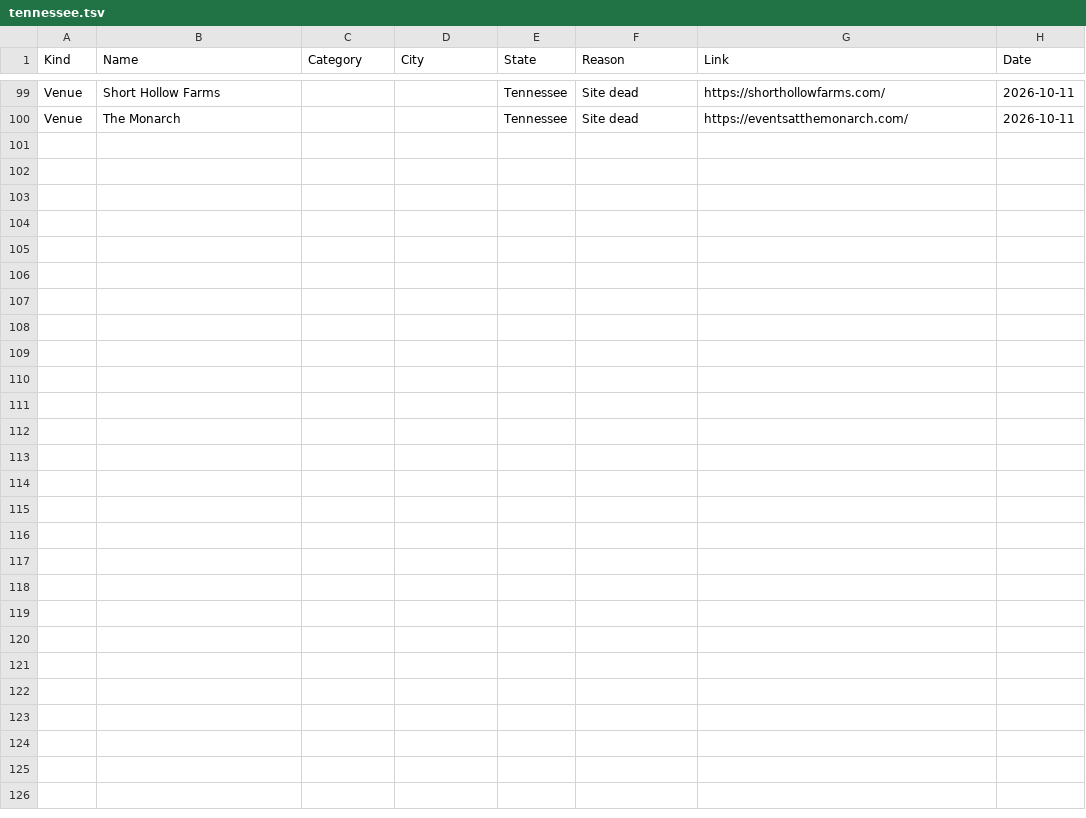
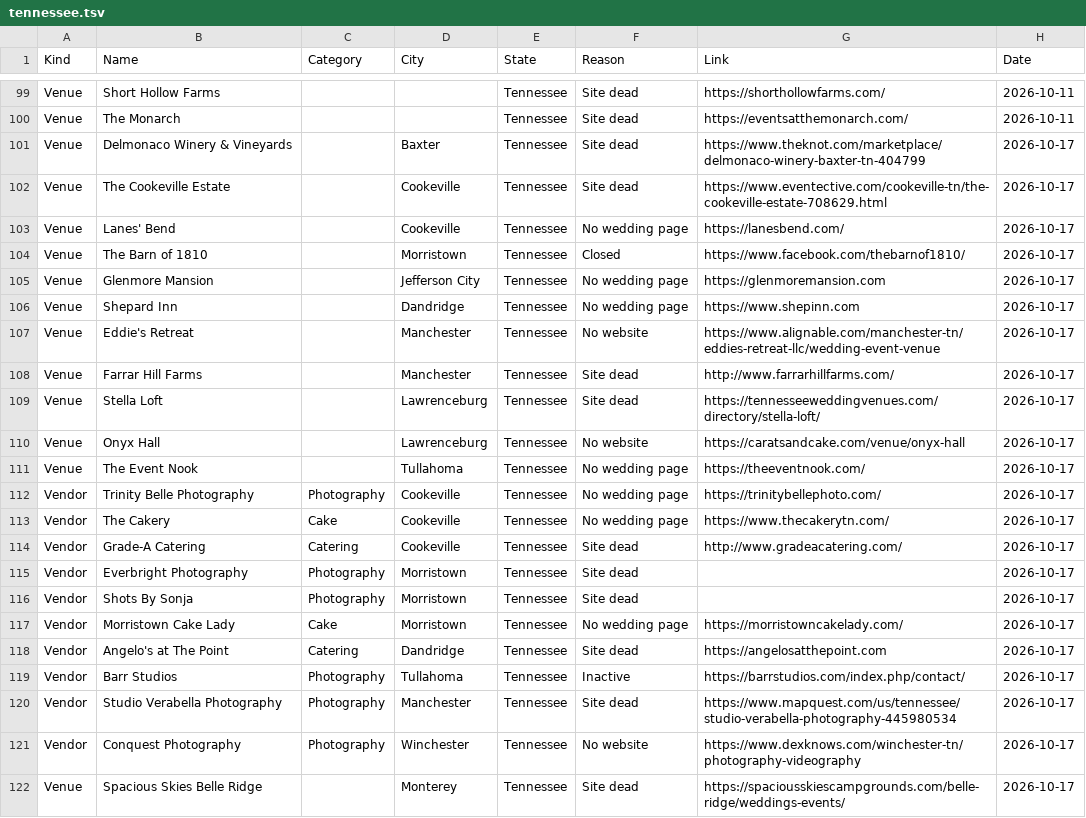
Before and after one commit to dukemackle/Wedding-Build, a TSV file: src/lib/batches/skipped/tennessee.tsv, drawn as a sheet; only a part is shown, gaps mark what is left out; the diff names each change by its address in the sheet, - before the commit and + after, or states it on an @@ line.

```diff
--- a/src/lib/batches/skipped/tennessee.tsv
+++ b/src/lib/batches/skipped/tennessee.tsv
+row 101: Venue | Delmonaco Winery & Vineyards |  | Baxter | Tennessee | Site dead | https://www.theknot.com/marketplace/delmonaco-winery-baxter-tn-404799 | 2026-10-17
+row 102: Venue | The Cookeville Estate |  | Cookeville | Tennessee | Site dead | https://www.eventective.com/cookeville-tn/the-cookeville-estate-708629.html | 2026-10-17
+row 103: Venue | Lanes' Bend |  | Cookeville | Tennessee | No wedding page | https://lanesbend.com/ | 2026-10-17
+row 104: Venue | The Barn of 1810 |  | Morristown | Tennessee | Closed | https://www.facebook.com/thebarnof1810/ | 2026-10-17
+row 105: Venue | Glenmore Mansion |  | Jefferson City | Tennessee | No wedding page | https://glenmoremansion.com | 2026-10-17
+row 106: Venue | Shepard Inn |  | Dandridge | Tennessee | No wedding page | https://www.shepinn.com | 2026-10-17
+row 107: Venue | Eddie's Retreat |  | Manchester | Tennessee | No website | https://www.alignable.com/manchester-tn/eddies-retreat-llc/wedding-event-venue | 2026-10-17
+row 108: Venue | Farrar Hill Farms |  | Manchester | Tennessee | Site dead | http://www.farrarhillfarms.com/ | 2026-10-17
+row 109: Venue | Stella Loft |  | Lawrenceburg | Tennessee | Site dead | https://tennesseeweddingvenues.com/directory/stella-loft/ | 2026-10-17
+row 110: Venue | Onyx Hall |  | Lawrenceburg | Tennessee | No website | https://caratsandcake.com/venue/onyx-hall | 2026-10-17
+row 111: Venue | The Event Nook |  | Tullahoma | Tennessee | No wedding page | https://theeventnook.com/ | 2026-10-17
+row 112: Vendor | Trinity Belle Photography | Photography | Cookeville | Tennessee | No wedding page | https://trinitybellephoto.com/ | 2026-10-17
+row 113: Vendor | The Cakery | Cake | Cookeville | Tennessee | No wedding page | https://www.thecakerytn.com/ | 2026-10-17
+row 114: Vendor | Grade-A Catering | Catering | Cookeville | Tennessee | Site dead | http://www.gradeacatering.com/ | 2026-10-17
+row 115: Vendor | Everbright Photography | Photography | Morristown | Tennessee | Site dead |  | 2026-10-17
+row 116: Vendor | Shots By Sonja | Photography | Morristown | Tennessee | Site dead |  | 2026-10-17
+row 117: Vendor | Morristown Cake Lady | Cake | Morristown | Tennessee | No wedding page | https://morristowncakelady.com/ | 2026-10-17
+row 118: Vendor | Angelo's at The Point | Catering | Dandridge | Tennessee | Site dead | https://angelosatthepoint.com | 2026-10-17
+row 119: Vendor | Barr Studios | Photography | Tullahoma | Tennessee | Inactive | https://barrstudios.com/index.php/contact/ | 2026-10-17
+row 120: Vendor | Studio Verabella Photography | Photography | Manchester | Tennessee | Site dead | https://www.mapquest.com/us/tennessee/studio-verabella-photography-445980534 | 2026-10-17
+row 121: Vendor | Conquest Photography | Photography | Winchester | Tennessee | No website | https://www.dexknows.com/winchester-tn/photography-videography | 2026-10-17
+row 122: Venue | Spacious Skies Belle Ridge |  | Monterey | Tennessee | Site dead | https://spaciousskiescampgrounds.com/belle-ridge/weddings-events/ | 2026-10-17
```
Also changed, not shown: src/lib/batches/skipped/arkansas.tsv, src/lib/batches/skipped/florida.tsv, 9 other files.
